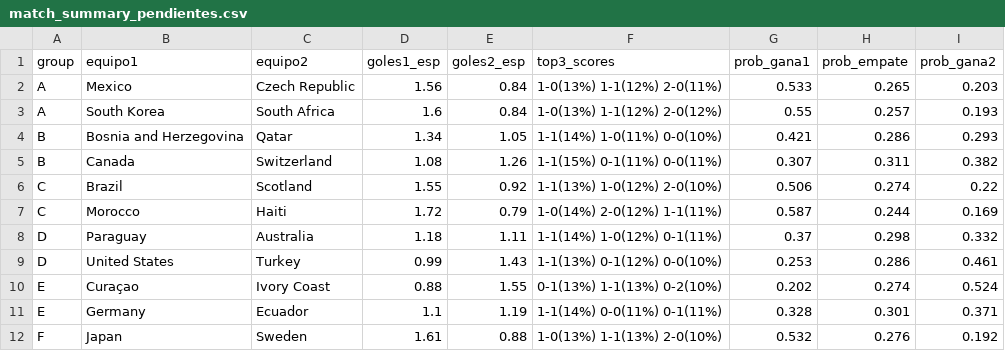
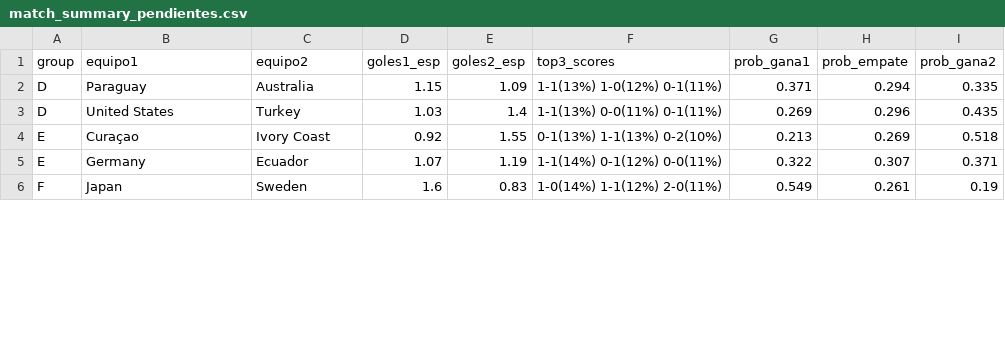
Before and after one commit to CapStats-ML/Mod-Jerarquico-Bayesiano-Mundial, a CSV file: output/tables/match_summary_pendientes.csv, drawn as a sheet; only a part is shown; the diff covers the shown part only.

```diff
--- a/output/tables/match_summary_pendientes.csv
+++ b/output/tables/match_summary_pendientes.csv
@@ -1,12 +1,6 @@
 group,equipo1,equipo2,goles1_esp,goles2_esp,top3_scores,prob_gana1,prob_empate,prob_gana2
-A,Mexico,Czech Republic,1.56,0.84,1-0(13%)  1-1(12%)  2-0(11%),0.533,0.265,0.203
-A,South Korea,South Africa,1.6,0.84,1-0(13%)  1-1(12%)  2-0(12%),0.55,0.257,0.193
-B,Bosnia and Herzegovina,Qatar,1.34,1.05,1-1(14%)  1-0(11%)  0-0(10%),0.421,0.286,0.293
-B,Canada,Switzerland,1.08,1.26,1-1(15%)  0-1(11%)  0-0(11%),0.307,0.311,0.382
-C,Brazil,Scotland,1.55,0.92,1-1(13%)  1-0(12%)  2-0(10%),0.506,0.274,0.22
-C,Morocco,Haiti,1.72,0.79,1-0(14%)  2-0(12%)  1-1(11%),0.587,0.244,0.169
-D,Paraguay,Australia,1.18,1.11,1-1(14%)  1-0(12%)  0-1(11%),0.37,0.298,0.332
-D,United States,Turkey,0.99,1.43,1-1(13%)  0-1(12%)  0-0(10%),0.253,0.286,0.461
-E,Curaçao,Ivory Coast,0.88,1.55,0-1(13%)  1-1(13%)  0-2(10%),0.202,0.274,0.524
-E,Germany,Ecuador,1.1,1.19,1-1(14%)  0-0(11%)  0-1(11%),0.328,0.301,0.371
-F,Japan,Sweden,1.61,0.88,1-0(13%)  1-1(13%)  2-0(10%),0.532,0.276,0.192
+D,Paraguay,Australia,1.15,1.09,1-1(13%)  1-0(12%)  0-1(11%),0.371,0.294,0.335
+D,United States,Turkey,1.03,1.4,1-1(13%)  0-0(11%)  0-1(11%),0.269,0.296,0.435
+E,Curaçao,Ivory Coast,0.92,1.55,0-1(13%)  1-1(13%)  0-2(10%),0.213,0.269,0.518
+E,Germany,Ecuador,1.07,1.19,1-1(14%)  0-1(12%)  0-0(11%),0.322,0.307,0.371
+F,Japan,Sweden,1.6,0.83,1-0(14%)  1-1(12%)  2-0(11%),0.549,0.261,0.19
```
Also changed, not shown: 71 edited cells elsewhere in this file, data/live/resultados_reales.csv, output/tables/knockout_probs.csv, 6 other files.
